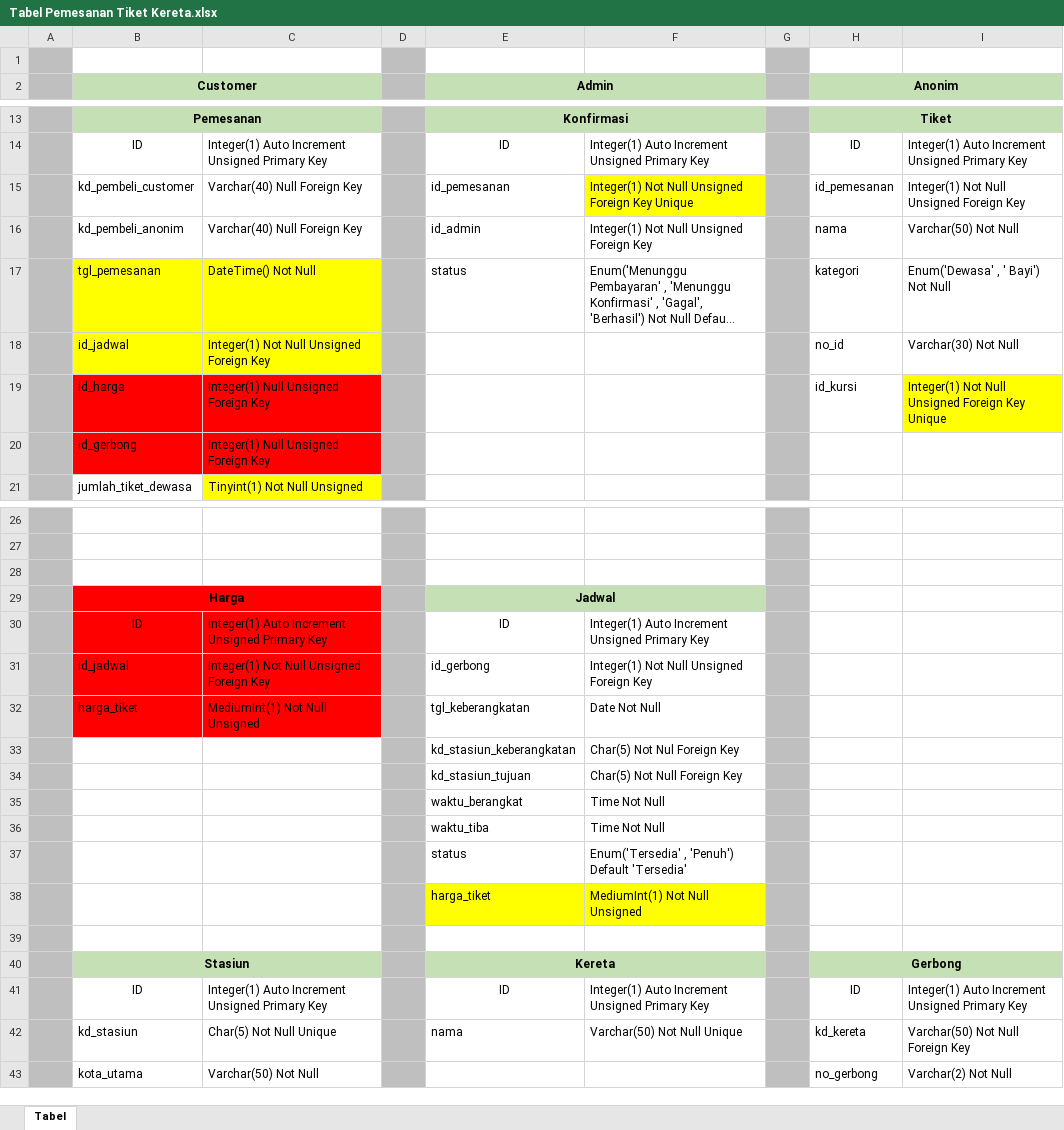
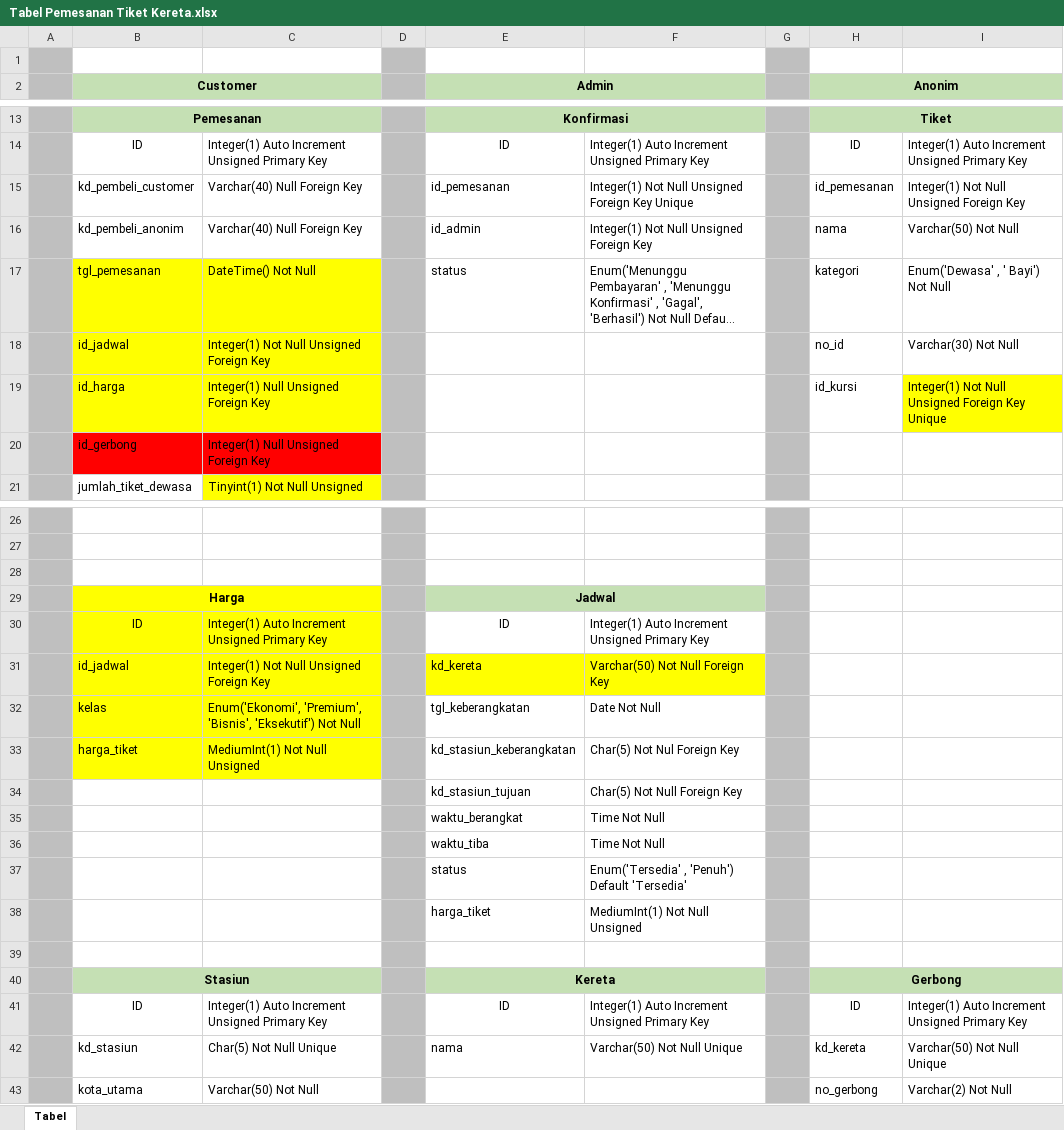
Before and after one commit to IrfanKnowledge/SistemBasisData, an Excel workbook: Tabel Pemesanan Tiket Kereta.xlsx, sheet Tabel, drawn as a sheet; only a part is shown, gaps mark what is left out; long unchanged cells end in …; values as stored, in another font and other column widths than the file's, no borders; removed rows and columns are numbered as before the commit, all else as after; the diff names each change by its address in the sheet, - before the commit and + after, or states it on an @@ line.

```diff
--- a/Tabel Pemesanan Tiket Kereta.xlsx (sheet Tabel)
+++ b/Tabel Pemesanan Tiket Kereta.xlsx (sheet Tabel)
-F15 fill: #FFFF00
+F15 fill: none
-B19:C19 fill: #FF0000
+B19:C19 fill: #FFFF00
-B29:C31 fill: #FF0000
+B29:C31 fill: #FFFF00
-E31 (Admin): id_gerbong
+E31 (Admin): kd_kereta
-E31:F31 fill: none
+E31:F31 fill: #FFFF00
-F31: Integer(1) Not Null Unsigned Foreign Key
+F31: Varchar(50) Not Null Foreign Key
+row 32:  | kelas | Enum('Ekonomi', 'Premium', 'Bisnis', 'Eksekutif') Not Null |  | tgl_keberangkatan | Date Not Null
-B33:C33 fill: #FF0000
+B33:C33 fill: #FFFF00
-E33 (Admin): tgl_keberangkatan
+E33 (Admin): kd_stasiun_keberangkatan
-F33: Date Not Null
+F33: Char(5) Not Nul Foreign Key
-row 33:  |  |  |  | kd_stasiun_keberangkatan | Char(5) Not Nul Foreign Key
-E38:F38 fill: #FFFF00
+E38:F38 fill: none
-I42: Varchar(50) Not Null Foreign Key
+I42: Varchar(50) Not Null Unique
```
Also changed, not shown: 1 other file.
